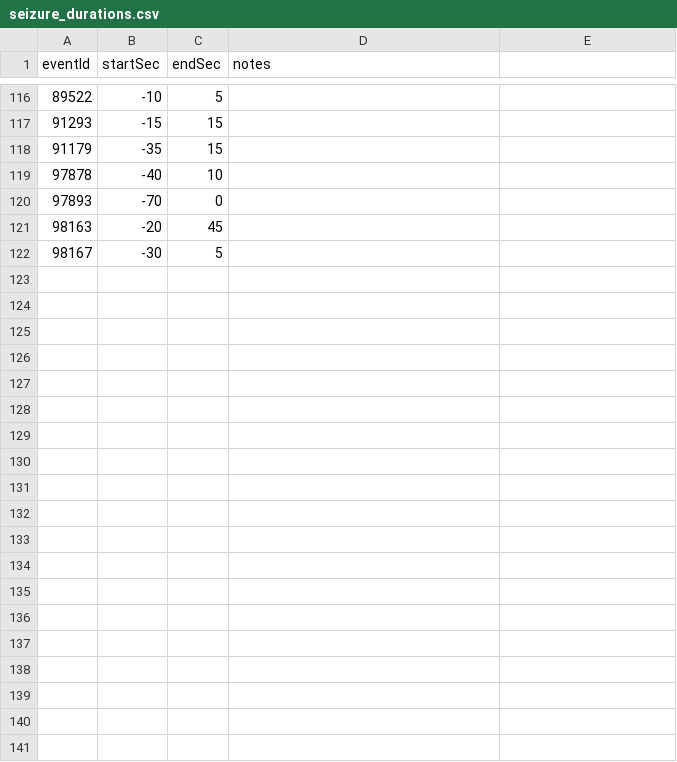
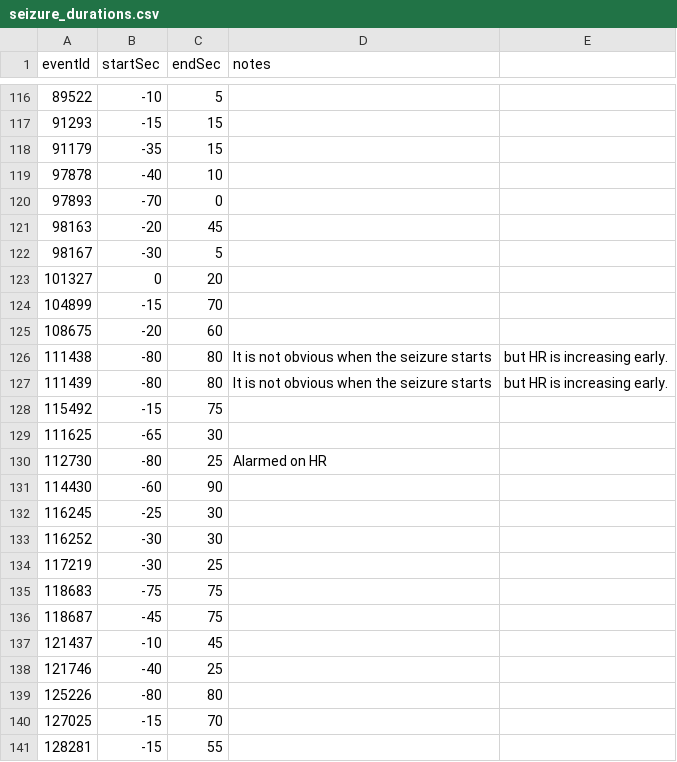
Before and after one commit to OpenSeizureDetector/OpenSeizureDatabase, a CSV file: curator_tools/seizure_durations.csv, drawn as a sheet; only a part is shown, gaps mark what is left out; the diff covers the shown part only.

Commit message:
Updated seizure durations for V1.4 of OSDB

```diff
--- a/curator_tools/seizure_durations.csv
+++ b/curator_tools/seizure_durations.csv
@@ -122 +122,20 @@ eventId, startSec, endSec, notes
 98167, -30, 5
+101327, 0, 20
+104899, -15, 70
+108675, -20, 60
+111438, -80, 80, It is not obvious when the seizure starts, but HR is increasing early.
+111439, -80, 80, It is not obvious when the seizure starts, but HR is increasing early.
+115492, -15, 75
+111625, -65, 30
+112730, -80, 25, Alarmed on HR
+114430, -60, 90
+116245, -25, 30
+116252, -30, 30
+117219, -30, 25
+118683, -75, 75
+118687, -45, 75
+121437, -10, 45
+121746, -40, 25
+125226, -80, 80
+127025, -15, 70
+128281, -15, 55
```
Also changed, not shown: 15 added rows elsewhere in this file.
